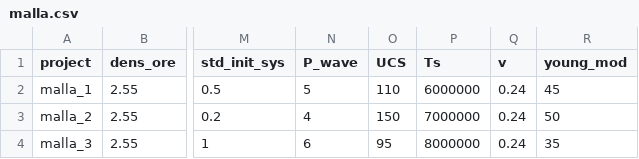
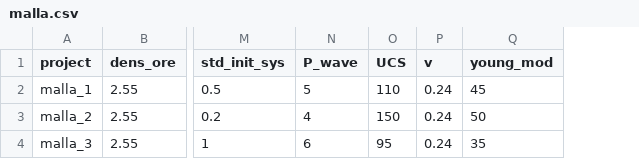
Before and after one commit to FVillanueva26/codespaces-jupyter, a CSV file: data/malla.csv, drawn as a sheet; only a part is shown, gaps mark what is left out; the diff names each change by its address in the sheet, - before the commit and + after, or states it on an @@ line.

Commit message:
Three values to write by hand on code: Tensile Strength, Drilling Deviation and RMD (rock factor)

```diff
--- a/data/malla.csv
+++ b/data/malla.csv
-column P (Ts), rows 2-4: 6000000 | 7000000 | 8000000
```
Also changed, not shown: 1 other file.
